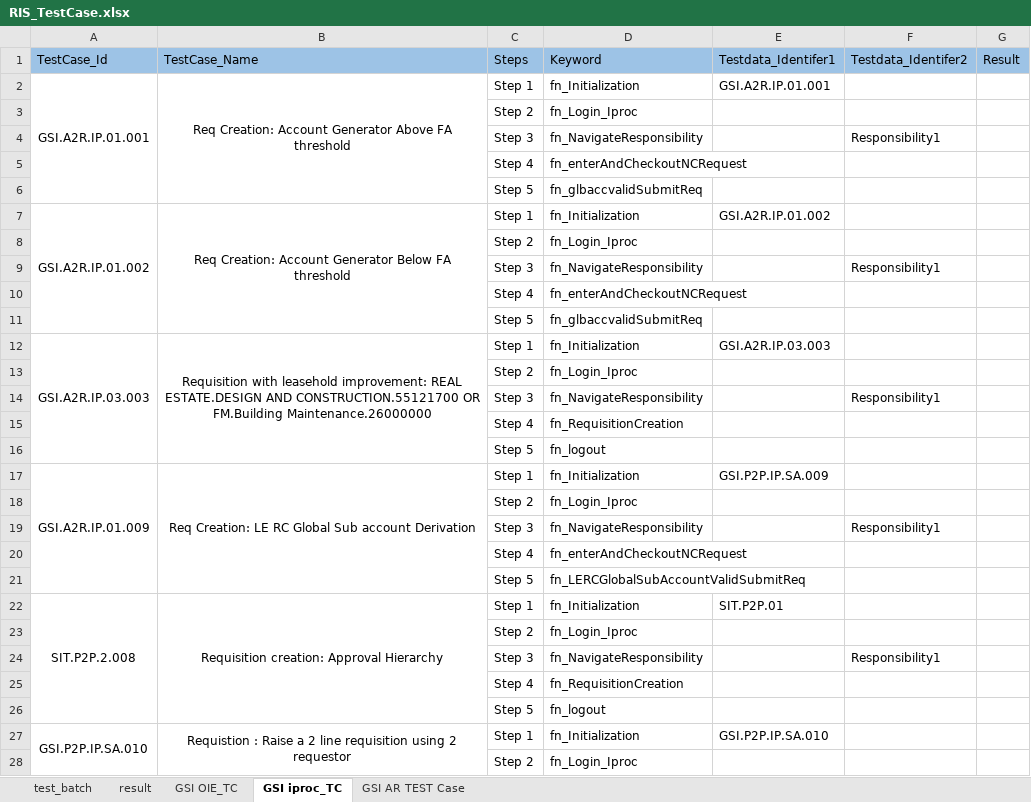
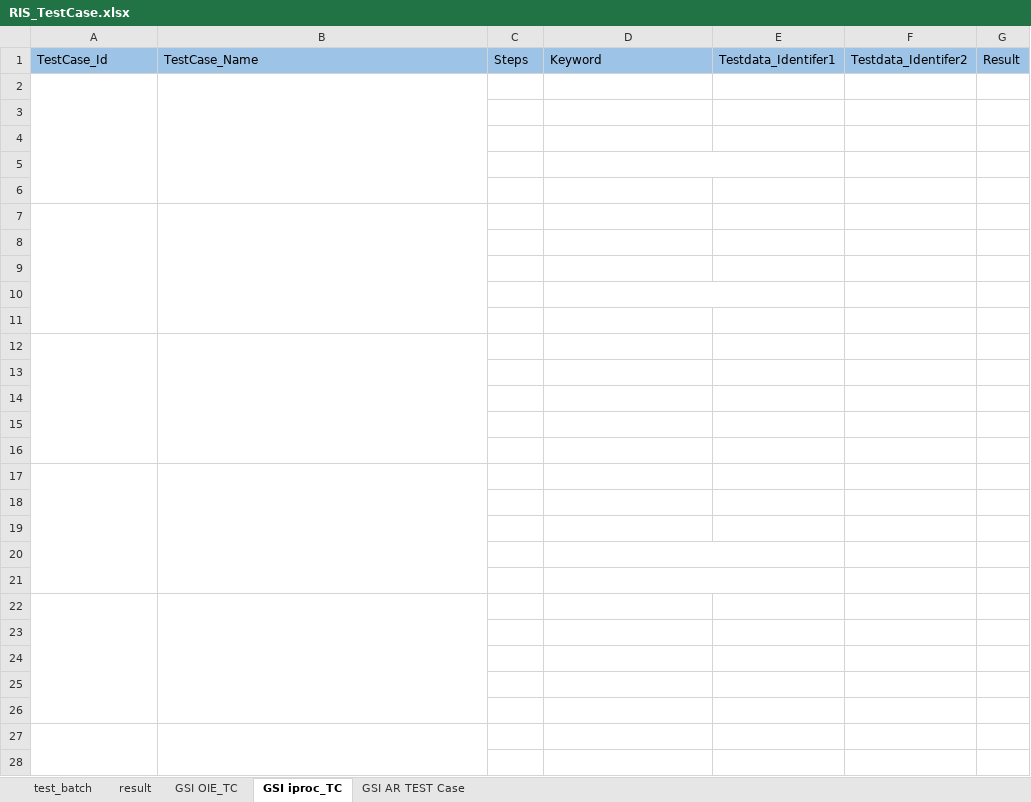
Before and after one commit to neemaprakhar/RISHybridFramework, an Excel workbook: Test_Scenario/RIS_TestCase.xlsx, sheet GSI iproc_TC, drawn as a sheet; only a part is shown; values as stored, in another font and other column widths than the file's, no borders; the diff covers the shown part only; the diff names each change by its address in the sheet, - before the commit and + after, or states it on an @@ line.

```diff
--- a/Test_Scenario/RIS_TestCase.xlsx (sheet GSI iproc_TC)
+++ b/Test_Scenario/RIS_TestCase.xlsx (sheet GSI iproc_TC)
-A2:E2 text colour: black
+A2:E2 text colour: #FFFFFF
-C3:D6 text colour: black
+C3:D6 text colour: #FFFFFF
-F4 text colour: black
+F4 text colour: #FFFFFF
-A7:E7 text colour: black
+A7:E7 text colour: #FFFFFF
-C8:D11 text colour: black
+C8:D11 text colour: #FFFFFF
-F9 text colour: black
+F9 text colour: #FFFFFF
-A12:E12 text colour: black
+A12:E12 text colour: #FFFFFF
-C13:D16 text colour: black
+C13:D16 text colour: #FFFFFF
-F14 text colour: black
+F14 text colour: #FFFFFF
-A17:E17 text colour: black
+A17:E17 text colour: #FFFFFF
-C18:D21 text colour: black
+C18:D21 text colour: #FFFFFF
-F19 text colour: black
+F19 text colour: #FFFFFF
-A22:E22 text colour: black
+A22:E22 text colour: #FFFFFF
-C23:D26 text colour: black
+C23:D26 text colour: #FFFFFF
-F24 text colour: black
+F24 text colour: #FFFFFF
-A27:E27 text colour: black
+A27:E27 text colour: #FFFFFF
-C28:D28 text colour: black
+C28:D28 text colour: #FFFFFF
```
Also changed, not shown: cell formats elsewhere in this sheet, sheet result, sheet GSI AR TEST Case, sheet GSI OIE_TC, sheet test_batch, 17 other files.
